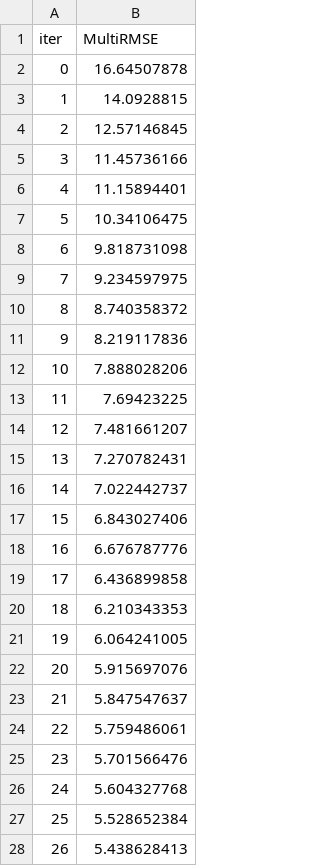
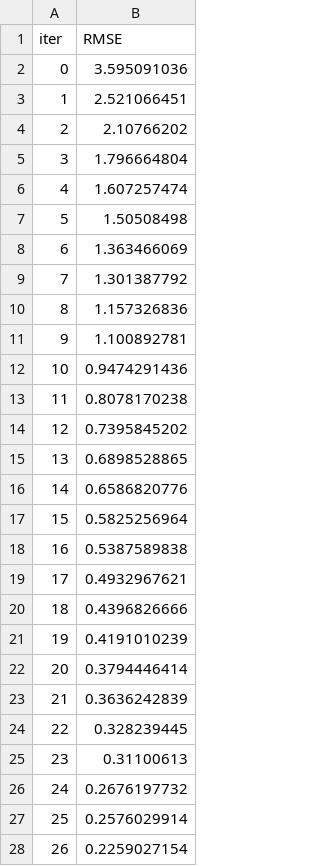
Before and after one commit to tainella/SkyRulers, a TSV file: ML/notebooks/catboost_info/learn_error.tsv, drawn as a sheet; only a part is shown; the diff covers the shown part only.

```diff
--- a/ML/notebooks/catboost_info/learn_error.tsv
+++ b/ML/notebooks/catboost_info/learn_error.tsv
@@ -1,28 +1,28 @@
-iter	MultiRMSE
-0	16.64507878
-1	14.0928815
-2	12.57146845
-3	11.45736166
-4	11.15894401
-5	10.34106475
-6	9.818731098
-7	9.234597975
-8	8.740358372
-9	8.219117836
-10	7.888028206
-11	7.69423225
-12	7.481661207
-13	7.270782431
-14	7.022442737
-15	6.843027406
-16	6.676787776
-17	6.436899858
-18	6.210343353
-19	6.064241005
-20	5.915697076
-21	5.847547637
-22	5.759486061
-23	5.701566476
-24	5.604327768
-25	5.528652384
-26	5.438628413
+iter	RMSE
+0	3.595091036
+1	2.521066451
+2	2.10766202
+3	1.796664804
+4	1.607257474
+5	1.50508498
+6	1.363466069
+7	1.301387792
+8	1.157326836
+9	1.100892781
+10	0.9474291436
+11	0.8078170238
+12	0.7395845202
+13	0.6898528865
+14	0.6586820776
+15	0.5825256964
+16	0.5387589838
+17	0.4932967621
+18	0.4396826666
+19	0.4191010239
+20	0.3794446414
+21	0.3636242839
+22	0.328239445
+23	0.31100613
+24	0.2676197732
+25	0.2576029914
+26	0.2259027154
```
Also changed, not shown: 3 edited cells elsewhere in this file, ML/notebooks/catboost_info/time_left.tsv, 34 other files.
